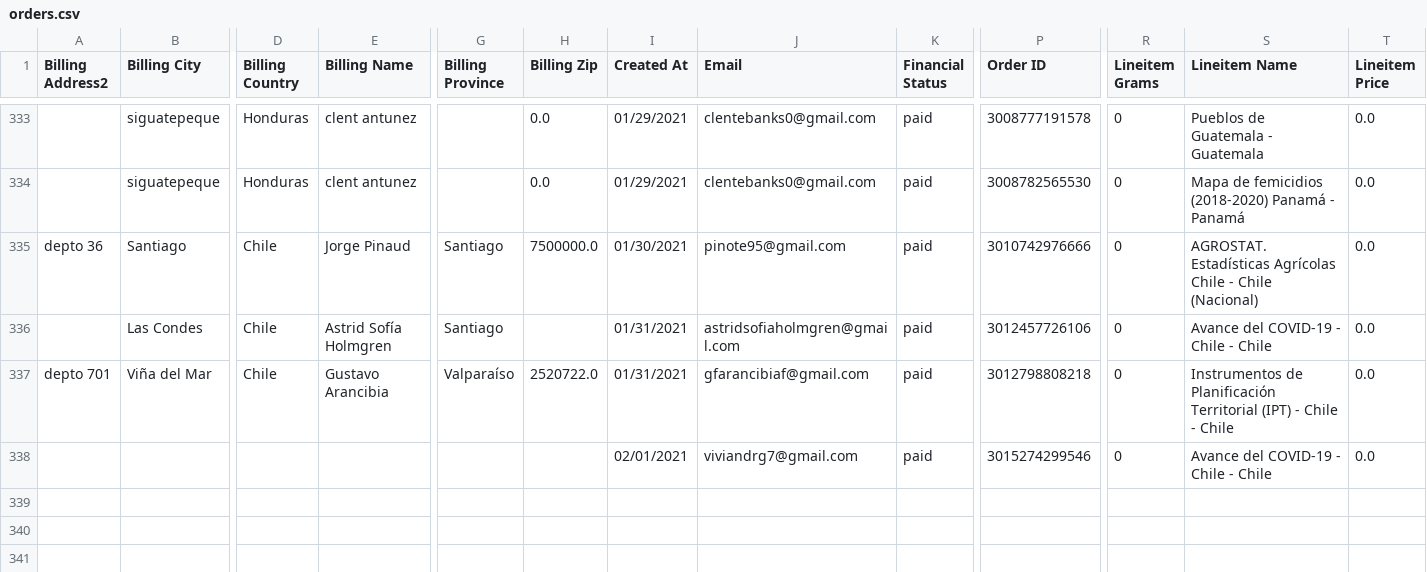
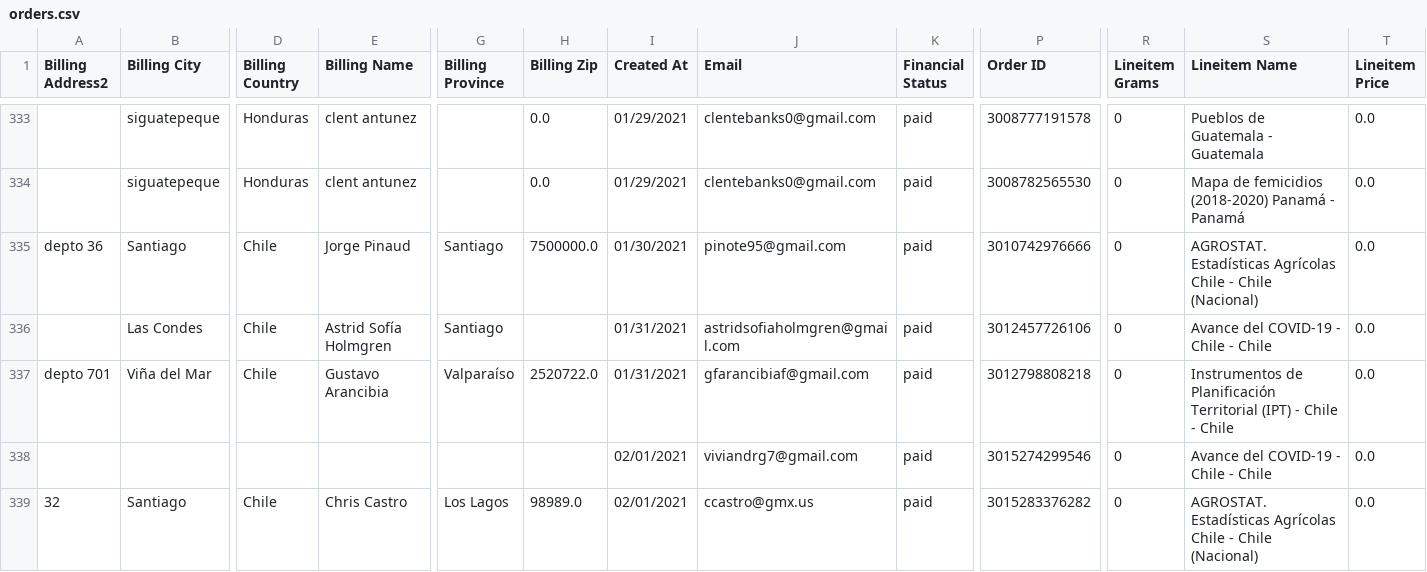
Before and after one commit to Sud-Austral/dropbox_to_github, a CSV file: orders.csv, drawn as a sheet; only a part is shown, gaps mark what is left out; rows hold the shown columns only; the diff names each change by its address in the sheet, - before the commit and + after, or states it on an @@ line.

```diff
--- a/orders.csv
+++ b/orders.csv
+row 339: 32 | Santiago | Chile | Chris Castro | Los Lagos | 98989.0 | 02/01/2021 | ccastro@gmx.us | paid | 3015283376282 | 0 | AGROSTAT. Estadísticas Agrícolas Chile - Chile (Nacional) | 0.0
```
Also changed, not shown: customers.csv, products.csv.
